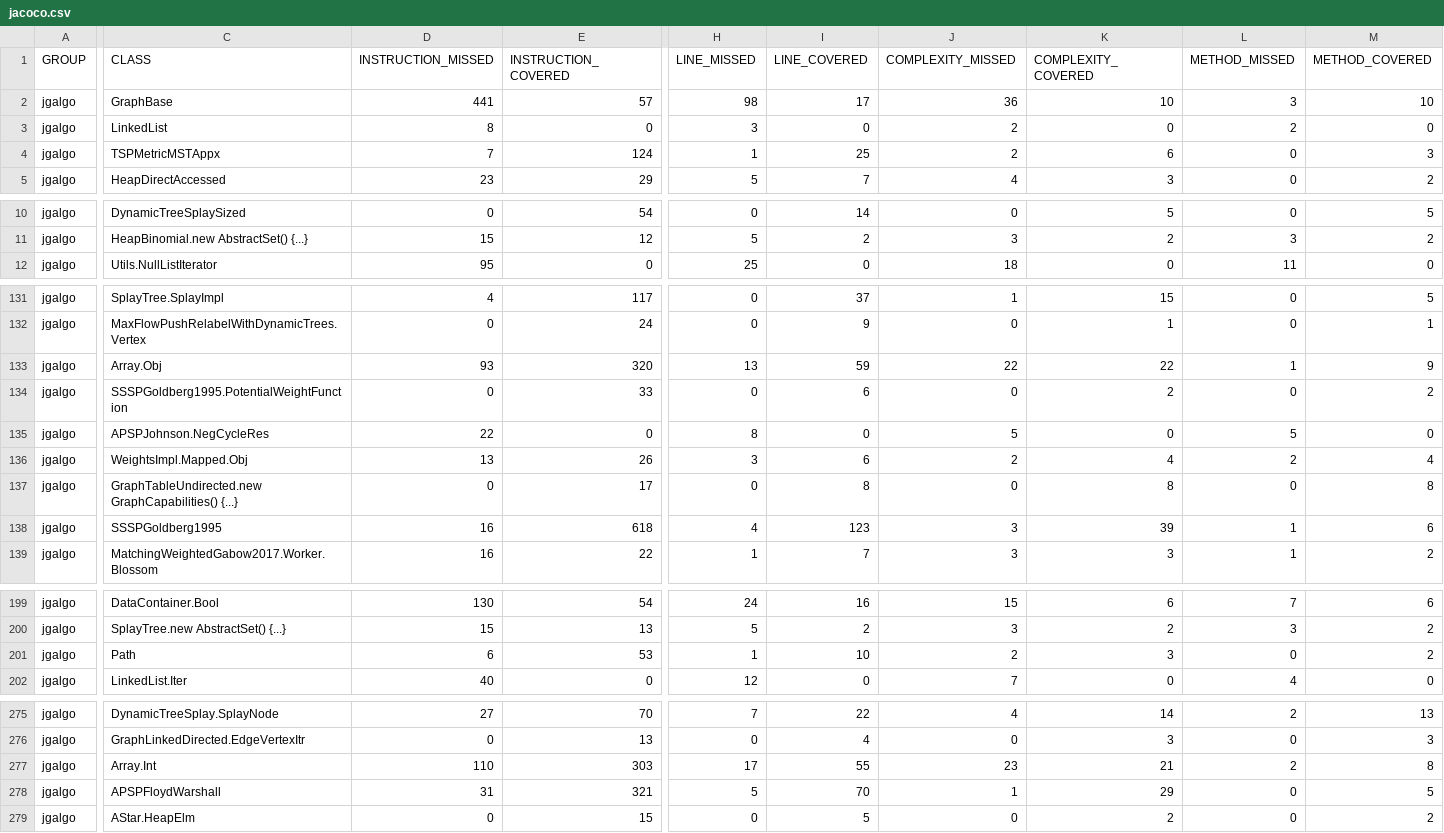
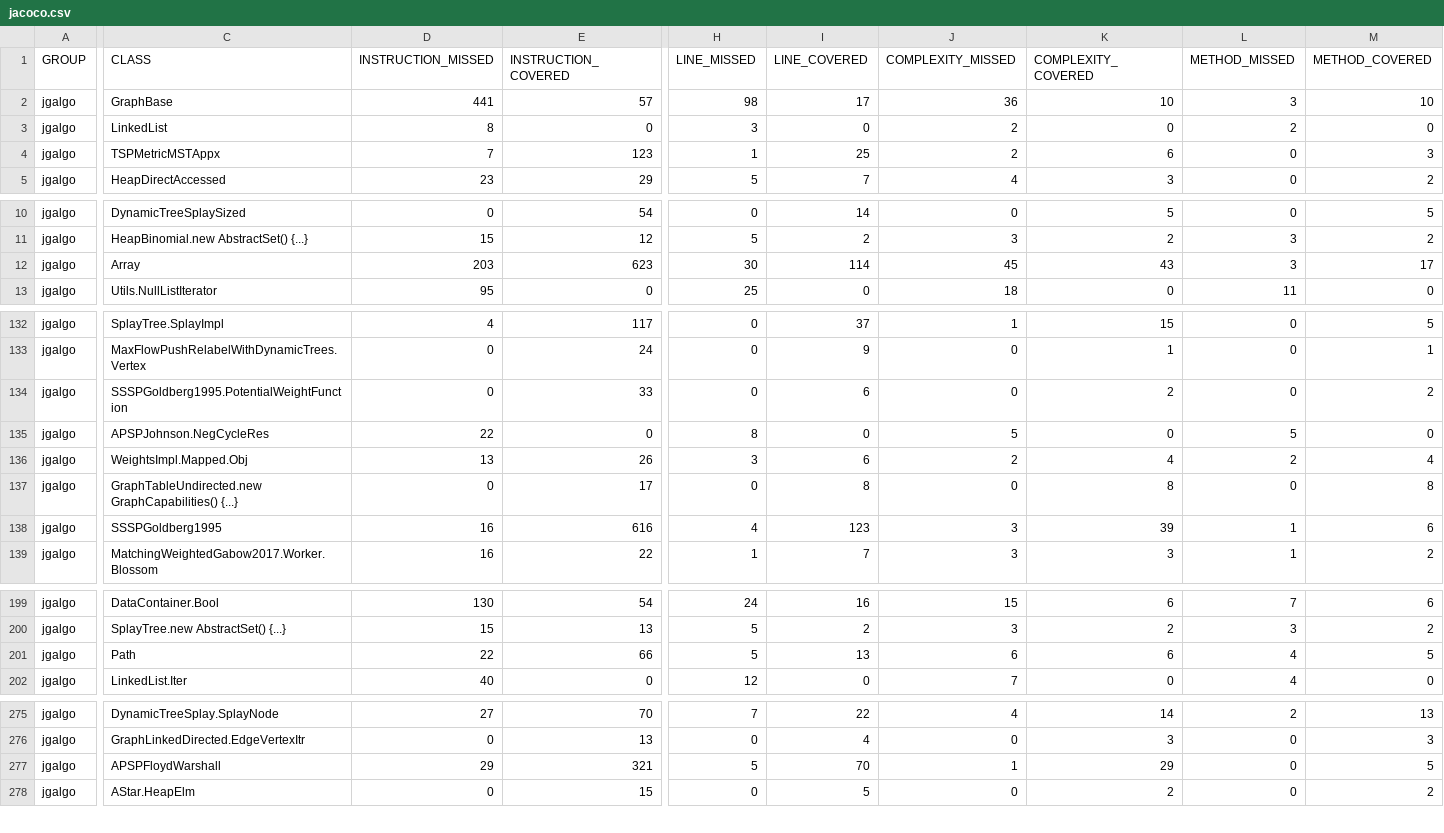
Before and after one commit to barakugav/JGAlgo, a CSV file: jacoco.csv, drawn as a sheet; only a part is shown, gaps mark what is left out; removed rows and columns are numbered as before the commit, all else as after; rows hold the shown columns only; the diff covers the shown part only; the diff names each change by its address in the sheet, - before the commit and + after, or states it on an @@ line.

Commit message:
Deploying to coverage from @ barakugav/JGAlgo@2cf8598503e6f3d6fee920d0886c5b155809092e 🚀

```diff
--- a/jacoco.csv
+++ b/jacoco.csv
-E4 (INSTRUCTION_COVERED): 124
+E4 (INSTRUCTION_COVERED): 123
+row 12: jgalgo | Array | 203 | 623 | 30 | 114 | 45 | 43 | 3 | 17
-row 133: jgalgo | Array.Obj | 93 | 320 | 13 | 59 | 22 | 22 | 1 | 9
-E138 (INSTRUCTION_COVERED): 618
+E138 (INSTRUCTION_COVERED): 616
-D201 (INSTRUCTION_MISSED): 6
+D201 (INSTRUCTION_MISSED): 22
-E201 (INSTRUCTION_COVERED): 53
+E201 (INSTRUCTION_COVERED): 66
-H201 (LINE_MISSED): 1
+H201 (LINE_MISSED): 5
-I201 (LINE_COVERED): 10
+I201 (LINE_COVERED): 13
-J201 (COMPLEXITY_MISSED): 2
+J201 (COMPLEXITY_MISSED): 6
-K201 (COMPLEXITY_COVERED): 3
+K201 (COMPLEXITY_COVERED): 6
-L201 (METHOD_MISSED): 0
+L201 (METHOD_MISSED): 4
-M201 (METHOD_COVERED): 2
+M201 (METHOD_COVERED): 5
-row 277: jgalgo | Array.Int | 110 | 303 | 17 | 55 | 23 | 21 | 2 | 8
-D277 (INSTRUCTION_MISSED): 31
+D277 (INSTRUCTION_MISSED): 29
```
Also changed, not shown: 2 edited cells elsewhere in this file, 27 other files.
